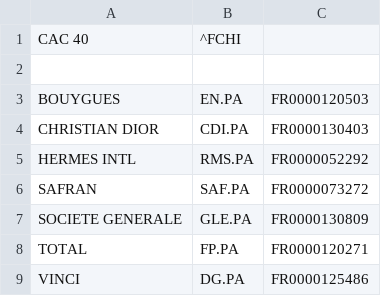
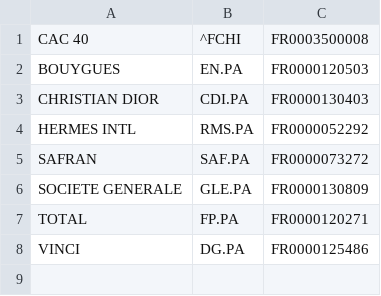
Before and after one commit to JBDien/Tutoriels, a CSV file: Symboles API YAHOO Finance.csv, drawn as a sheet.

Commit message:
Update Symboles API YAHOO Finance.csv

```diff
--- a/Symboles API YAHOO Finance.csv
+++ b/Symboles API YAHOO Finance.csv
@@ -1,3 +1,2 @@
-"CAC 40","^FCHI"
-
+"CAC 40","^FCHI","FR0003500008"
 "BOUYGUES","EN.PA","FR0000120503"
```
